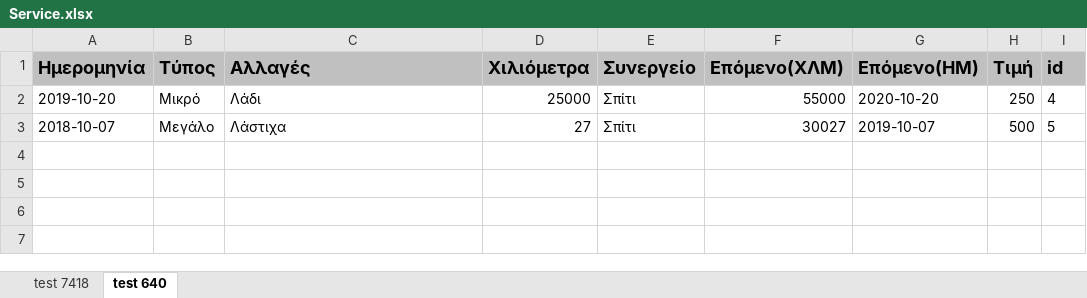
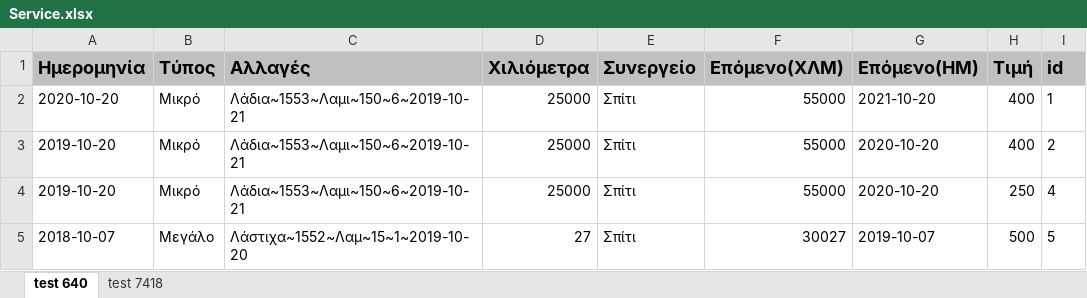
Before and after one commit to peroze/PrTrucks, an Excel workbook: Backup/Service.xlsx, sheet test 640, drawn as a sheet; values as stored, in another font and other column widths than the file's, no borders; addresses are those after the commit; the diff names each change by its address in the sheet, - before the commit and + after, or states it on an @@ line.

```diff
--- a/Backup/Service.xlsx (sheet test 640)
+++ b/Backup/Service.xlsx (sheet test 640)
@@ sheet tab order changed: test 640 | test 7418 @@
+row 2: 2020-10-20 | Μικρό | Λάδια~1553~Λαμι~150~6~2019-10-21 | 25000 | Σπίτι | 55000 | 2021-10-20 | 400 | 1
+row 3: 2019-10-20 | Μικρό | Λάδια~1553~Λαμι~150~6~2019-10-21 | 25000 | Σπίτι | 55000 | 2020-10-20 | 400 | 2
-C4 (Αλλαγές): Λάδι
+C4 (Αλλαγές): Λάδια~1553~Λαμι~150~6~2019-10-21
-C5 (Αλλαγές): Λάστιχα
+C5 (Αλλαγές): Λάστιχα~1552~Λαμ~15~1~2019-10-20
```
Also changed, not shown: sheet test 7418, Backup/Επισκευές.xlsx, Backup/ΚΤΕΟ.xlsx, 13 other files.
